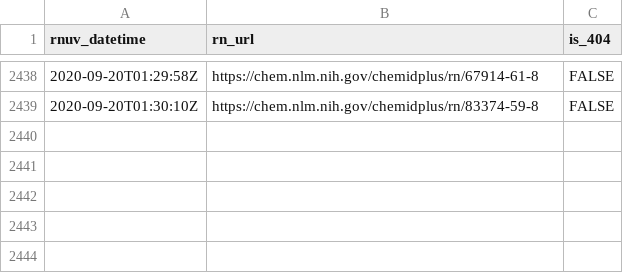
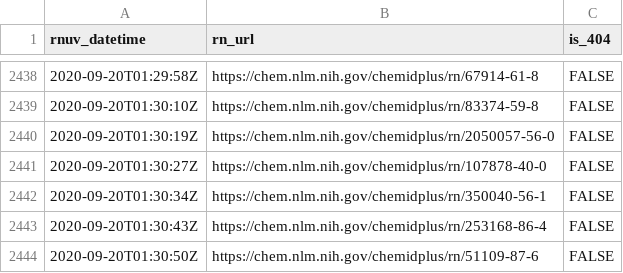
Before and after one commit to meerapatelmd/chemidplus-data, a CSV file: data-raw/RN_URL_VALIDITY.csv, drawn as a sheet; only a part is shown, gaps mark what is left out; the diff names each change by its address in the sheet, - before the commit and + after, or states it on an @@ line.

```diff
--- a/data-raw/RN_URL_VALIDITY.csv
+++ b/data-raw/RN_URL_VALIDITY.csv
+row 2440: 2020-09-20T01:30:19Z | https://chem.nlm.nih.gov/chemidplus/rn/2050057-56-0 | FALSE
+row 2441: 2020-09-20T01:30:27Z | https://chem.nlm.nih.gov/chemidplus/rn/107878-40-0 | FALSE
+row 2442: 2020-09-20T01:30:34Z | https://chem.nlm.nih.gov/chemidplus/rn/350040-56-1 | FALSE
+row 2443: 2020-09-20T01:30:43Z | https://chem.nlm.nih.gov/chemidplus/rn/253168-86-4 | FALSE
+row 2444: 2020-09-20T01:30:50Z | https://chem.nlm.nih.gov/chemidplus/rn/51109-87-6 | FALSE
```
Also changed, not shown: data-raw/REGISTRY_NUMBERS.csv, 10 other files.
